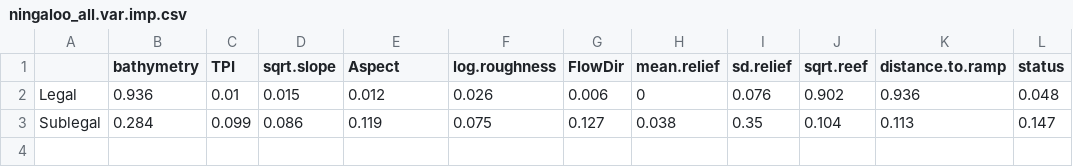
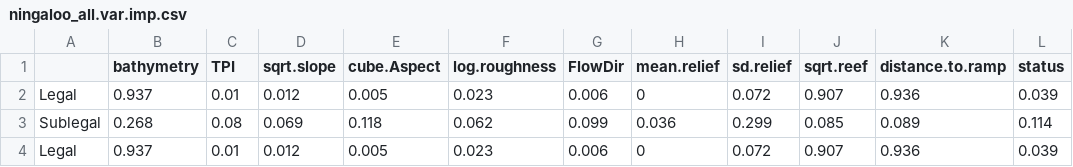
Before and after one commit to UWA-Marine-Ecology-Group-students/Analysis-Aston-Ningaloo, a CSV file: Model Out/ningaloo_all.var.imp.csv, drawn as a sheet.

```diff
--- a/Model Out/ningaloo_all.var.imp.csv
+++ b/Model Out/ningaloo_all.var.imp.csv
@@ -1,3 +1,4 @@
-"","bathymetry","TPI","sqrt.slope","Aspect","log.roughness","FlowDir","mean.relief","sd.relief","sqrt.reef","distance.to.ramp","status"
-"Legal",0.936,0.01,0.015,0.012,0.026,0.006,0,0.076,0.902,0.936,0.048
-"Sublegal",0.284,0.099,0.086,0.119,0.075,0.127,0.038,0.35,0.104,0.113,0.147
+"","bathymetry","TPI","sqrt.slope","cube.Aspect","log.roughness","FlowDir","mean.relief","sd.relief","sqrt.reef","distance.to.ramp","status"
+"Legal",0.937,0.01,0.012,0.005,0.023,0.006,0,0.072,0.907,0.936,0.039
+"Sublegal",0.268,0.08,0.069,0.118,0.062,0.099,0.036,0.299,0.085,0.089,0.114
+"Legal",0.937,0.01,0.012,0.005,0.023,0.006,0,0.072,0.907,0.936,0.039
```
Also changed, not shown: Model Out/ningaloo_all.mod.fits.csv, 38 other files.
